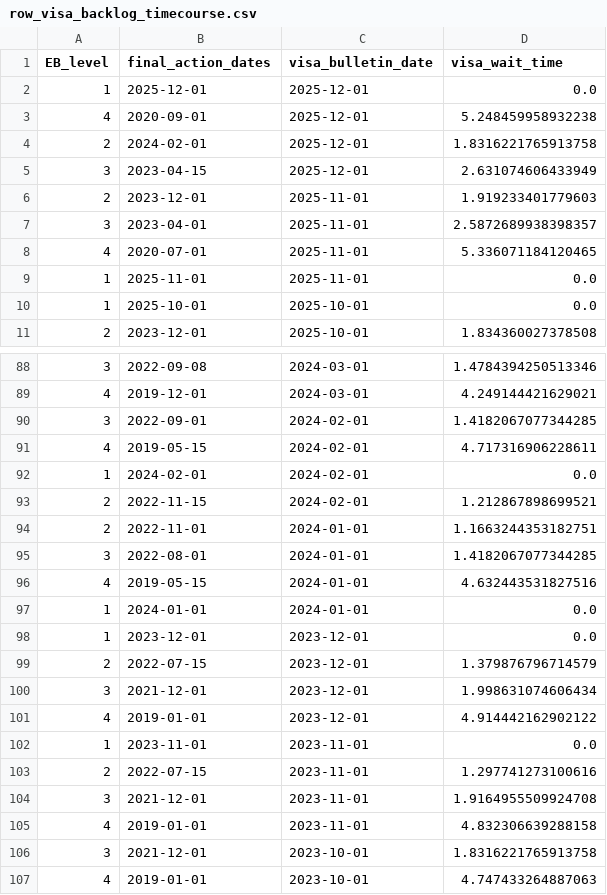
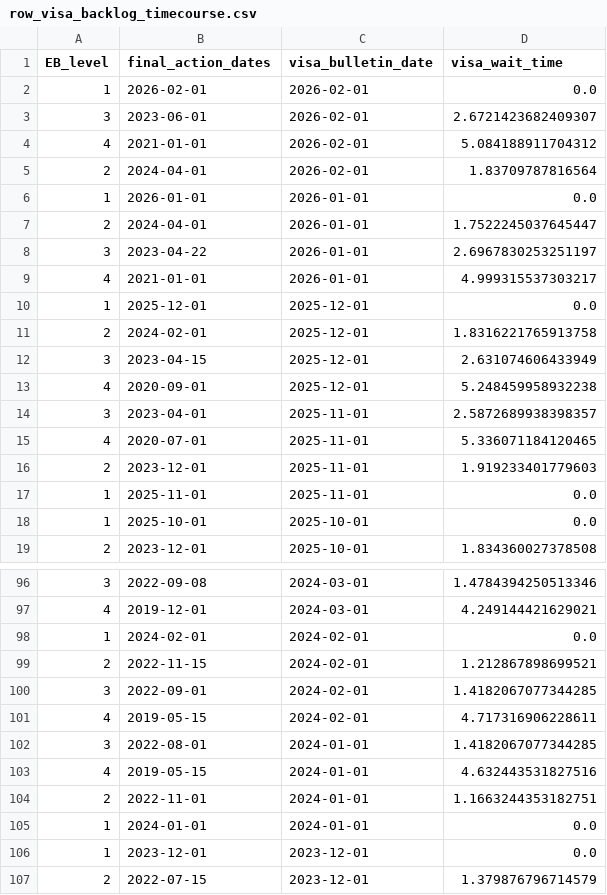
Before and after one commit to UACJ-MIAAD/VisaPredictAI, a CSV file: data/row_visa_backlog_timecourse.csv, drawn as a sheet; only a part is shown, gaps mark what is left out; the shorter side is filled out with more unchanged rows; the diff covers the shown part only.

Commit message:
Update graphs with latest data

```diff
--- a/data/row_visa_backlog_timecourse.csv
+++ b/data/row_visa_backlog_timecourse.csv
@@ -1,9 +1,17 @@
 EB_level,final_action_dates,visa_bulletin_date,visa_wait_time
+1,2026-02-01,2026-02-01,0.0
+3,2023-06-01,2026-02-01,2.6721423682409307
+4,2021-01-01,2026-02-01,5.084188911704312
+2,2024-04-01,2026-02-01,1.83709787816564
+1,2026-01-01,2026-01-01,0.0
+2,2024-04-01,2026-01-01,1.7522245037645447
+3,2023-04-22,2026-01-01,2.6967830253251197
+4,2021-01-01,2026-01-01,4.999315537303217
 1,2025-12-01,2025-12-01,0.0
-4,2020-09-01,2025-12-01,5.248459958932238
 2,2024-02-01,2025-12-01,1.8316221765913758
 3,2023-04-15,2025-12-01,2.631074606433949
-2,2023-12-01,2025-11-01,1.919233401779603
+4,2020-09-01,2025-12-01,5.248459958932238
 3,2023-04-01,2025-11-01,2.5872689938398357
 4,2020-07-01,2025-11-01,5.336071184120465
+2,2023-12-01,2025-11-01,1.919233401779603
 1,2025-11-01,2025-11-01,0.0
@@ -89,9 +97,9 @@ EB_level,final_action_dates,visa_bulletin_date,visa_wait_time
 4,2019-12-01,2024-03-01,4.249144421629021
+1,2024-02-01,2024-02-01,0.0
+2,2022-11-15,2024-02-01,1.212867898699521
 3,2022-09-01,2024-02-01,1.4182067077344285
 4,2019-05-15,2024-02-01,4.717316906228611
-1,2024-02-01,2024-02-01,0.0
-2,2022-11-15,2024-02-01,1.212867898699521
-2,2022-11-01,2024-01-01,1.1663244353182751
 3,2022-08-01,2024-01-01,1.4182067077344285
 4,2019-05-15,2024-01-01,4.632443531827516
+2,2022-11-01,2024-01-01,1.1663244353182751
 1,2024-01-01,2024-01-01,0.0
```
Also changed, not shown: 113 moved rows elsewhere in this file, 14 other files.
